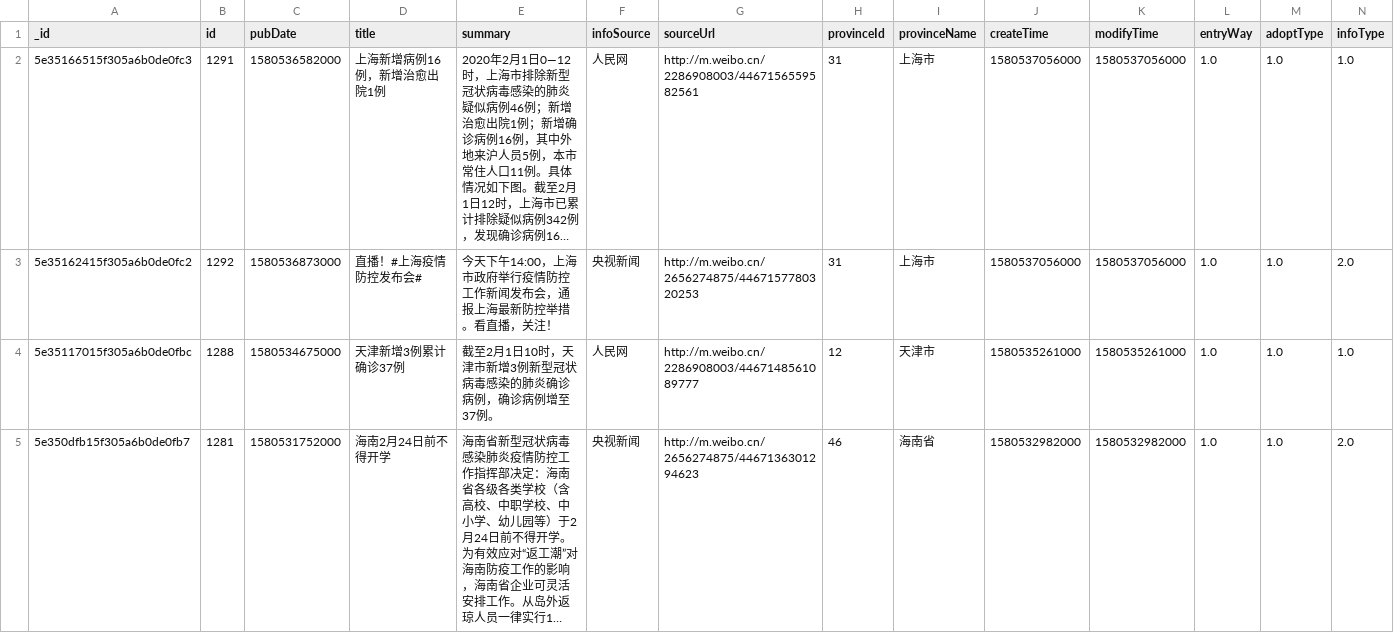
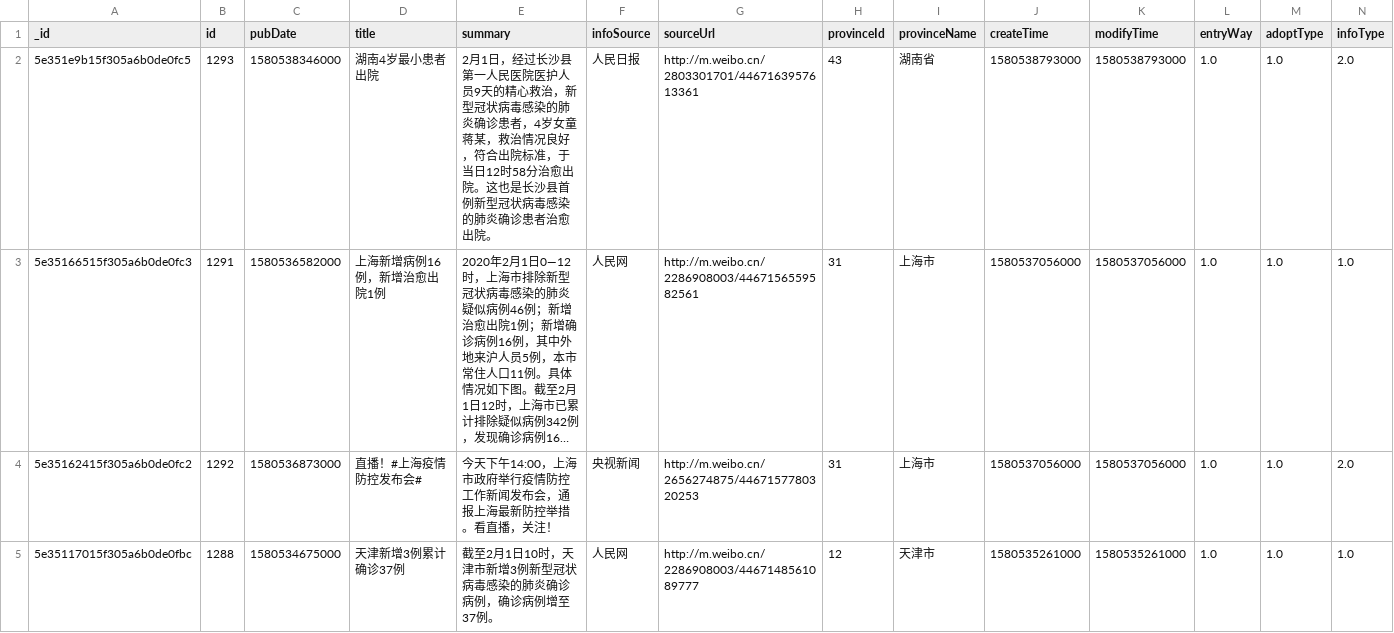
Before and after one commit to BlankerL/DXY-COVID-19-Data, a CSV file: DXYNews.csv, drawn as a sheet; only a part is shown; the shorter side is filled out with more unchanged rows; long unchanged cells end in …; rows hold the shown columns only; the diff names each change by its address in the sheet, - before the commit and + after, or states it on an @@ line.

```diff
--- a/DXYNews.csv
+++ b/DXYNews.csv
+row 2: 5e351e9b15f305a6b0de0fc5 | 1293 | 1580538346000 | 湖南4岁最小患者出院 | 2月1日，经过长沙县第一人民医院医护人员9天的精心救治，新型冠状病毒感染的肺炎确诊患者，4岁女童蒋某，救治情况良好，符合出院标准，于当日12时58分治愈出院。这也是长沙县首例新型冠状病毒感染的肺炎确诊患者治愈出院。 | 人民日报 | http://m.weibo.cn/2803301701/4467163957613361 | 43 | 湖南省 | 1580538793000 | 1580538793000 | 1.0 | 1.0 | 2.0
```
Also changed, not shown: DXYArea.csv, DXYOverall.csv.
